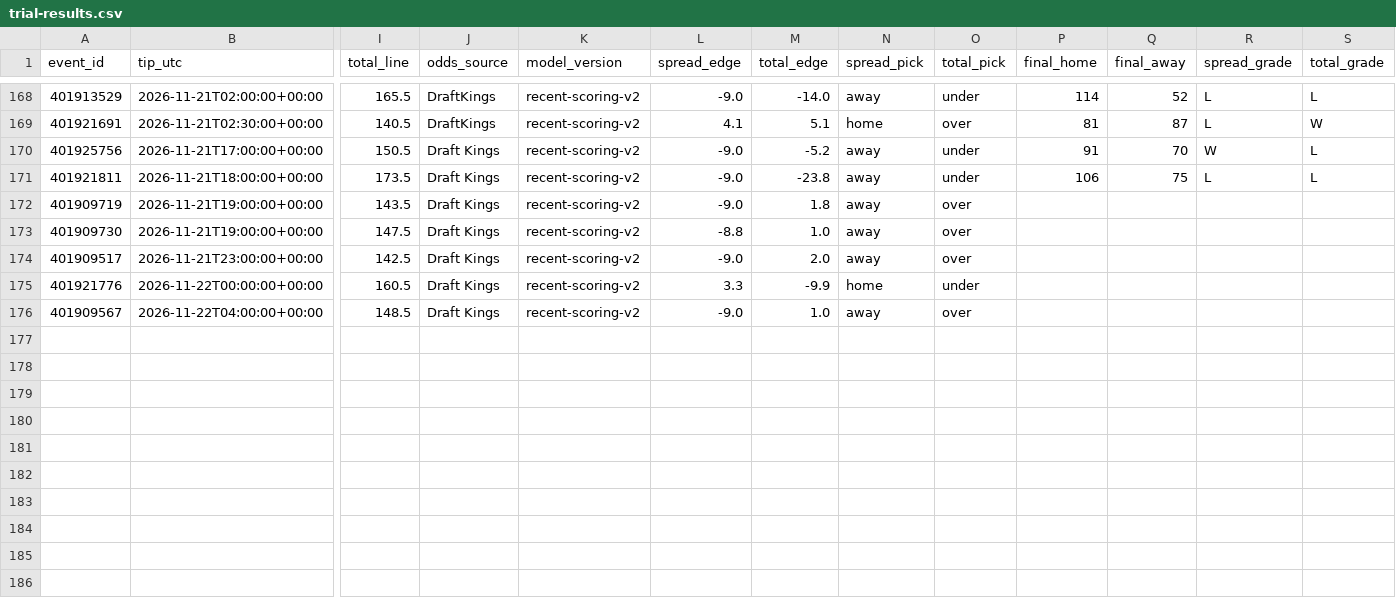
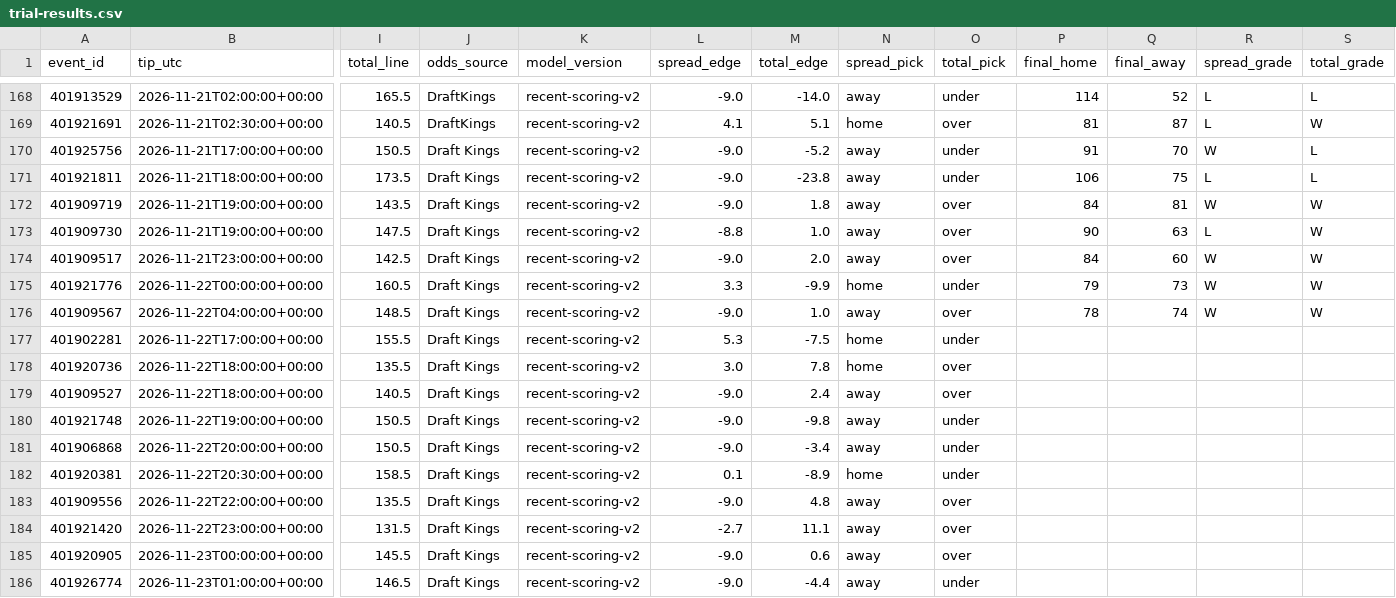
Before and after one commit to pickmaster2000/wolfpack, a CSV file: trial-results.csv, drawn as a sheet; only a part is shown, gaps mark what is left out; rows hold the shown columns only; the diff names each change by its address in the sheet, - before the commit and + after, or states it on an @@ line.

Commit message:
Update Wolfpack paper trial results

```diff
--- a/trial-results.csv
+++ b/trial-results.csv
-P172 (final_home): (empty)
+P172 (final_home): 84
-Q172 (final_away): (empty)
+Q172 (final_away): 81
-R172 (spread_grade): (empty)
+R172 (spread_grade): W
-S172:S176 (total_grade): (empty)
+S172:S176 (total_grade): W
-P173 (final_home): (empty)
+P173 (final_home): 90
-Q173 (final_away): (empty)
+Q173 (final_away): 63
-R173 (spread_grade): (empty)
+R173 (spread_grade): L
-P174 (final_home): (empty)
+P174 (final_home): 84
-Q174 (final_away): (empty)
+Q174 (final_away): 60
-R174:R176 (spread_grade): (empty)
+R174:R176 (spread_grade): W
-P175 (final_home): (empty)
+P175 (final_home): 79
-Q175 (final_away): (empty)
+Q175 (final_away): 73
-P176 (final_home): (empty)
+P176 (final_home): 78
-Q176 (final_away): (empty)
+Q176 (final_away): 74
+row 177: 401902281 | 2026-11-22T17:00:00+00:00 | 155.5 | Draft Kings | recent-scoring-v2 | 5.3 | -7.5 | home | under
+row 178: 401920736 | 2026-11-22T18:00:00+00:00 | 135.5 | Draft Kings | recent-scoring-v2 | 3.0 | 7.8 | home | over
+row 179: 401909527 | 2026-11-22T18:00:00+00:00 | 140.5 | Draft Kings | recent-scoring-v2 | -9.0 | 2.4 | away | over
+row 180: 401921748 | 2026-11-22T19:00:00+00:00 | 150.5 | Draft Kings | recent-scoring-v2 | -9.0 | -9.8 | away | under
+row 181: 401906868 | 2026-11-22T20:00:00+00:00 | 150.5 | Draft Kings | recent-scoring-v2 | -9.0 | -3.4 | away | under
+row 182: 401920381 | 2026-11-22T20:30:00+00:00 | 158.5 | Draft Kings | recent-scoring-v2 | 0.1 | -8.9 | home | under
+row 183: 401909556 | 2026-11-22T22:00:00+00:00 | 135.5 | Draft Kings | recent-scoring-v2 | -9.0 | 4.8 | away | over
+row 184: 401921420 | 2026-11-22T23:00:00+00:00 | 131.5 | Draft Kings | recent-scoring-v2 | -2.7 | 11.1 | away | over
+row 185: 401920905 | 2026-11-23T00:00:00+00:00 | 145.5 | Draft Kings | recent-scoring-v2 | -9.0 | 0.6 | away | over
+row 186: 401926774 | 2026-11-23T01:00:00+00:00 | 146.5 | Draft Kings | recent-scoring-v2 | -9.0 | -4.4 | away | under
```
Also changed, not shown: 2 other files.
